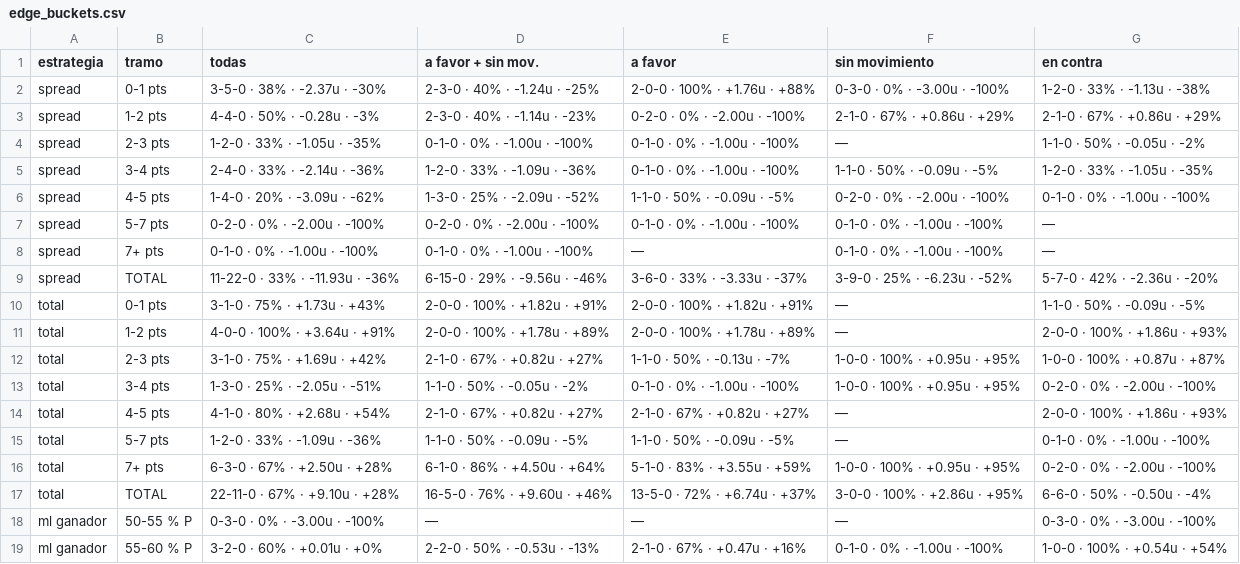
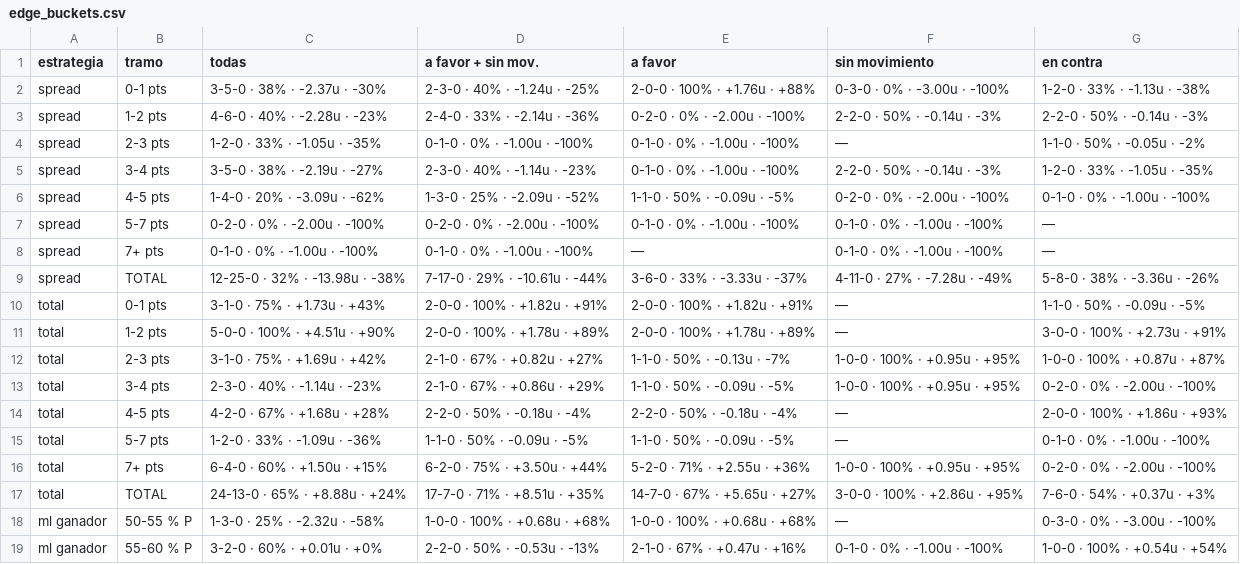
Before and after one commit to DaveBarracuda/nba-quant, a CSV file: ledger/weekly/2026-10-27_2026-11-02/edge_buckets.csv, drawn as a sheet; only a part is shown; the diff covers the shown part only.

```diff
--- a/ledger/weekly/2026-10-27_2026-11-02/edge_buckets.csv
+++ b/ledger/weekly/2026-10-27_2026-11-02/edge_buckets.csv
@@ -2,5 +2,5 @@ estrategia,tramo,todas,a favor + sin mov.,a favor,sin movimiento,en contra
 spread,0-1 pts,3-5-0 · 38% · -2.37u · -30%,2-3-0 · 40% · -1.24u · -25%,2-0-0 · 100% · +1.76u · +88%,0-3-0 · 0% · -3.00u · -100%,1-2-0 · 33% · -1.13u · -38%
-spread,1-2 pts,4-4-0 · 50% · -0.28u · -3%,2-3-0 · 40% · -1.14u · -23%,0-2-0 · 0% · -2.00u · -100%,2-1-0 · 67% · +0.86u · +29%,2-1-0 · 67% · +0.86u · +29%
+spread,1-2 pts,4-6-0 · 40% · -2.28u · -23%,2-4-0 · 33% · -2.14u · -36%,0-2-0 · 0% · -2.00u · -100%,2-2-0 · 50% · -0.14u · -3%,2-2-0 · 50% · -0.14u · -3%
 spread,2-3 pts,1-2-0 · 33% · -1.05u · -35%,0-1-0 · 0% · -1.00u · -100%,0-1-0 · 0% · -1.00u · -100%,—,1-1-0 · 50% · -0.05u · -2%
-spread,3-4 pts,2-4-0 · 33% · -2.14u · -36%,1-2-0 · 33% · -1.09u · -36%,0-1-0 · 0% · -1.00u · -100%,1-1-0 · 50% · -0.09u · -5%,1-2-0 · 33% · -1.05u · -35%
+spread,3-4 pts,3-5-0 · 38% · -2.19u · -27%,2-3-0 · 40% · -1.14u · -23%,0-1-0 · 0% · -1.00u · -100%,2-2-0 · 50% · -0.14u · -3%,1-2-0 · 33% · -1.05u · -35%
 spread,4-5 pts,1-4-0 · 20% · -3.09u · -62%,1-3-0 · 25% · -2.09u · -52%,1-1-0 · 50% · -0.09u · -5%,0-2-0 · 0% · -2.00u · -100%,0-1-0 · 0% · -1.00u · -100%
@@ -8,12 +8,12 @@ spread,5-7 pts,0-2-0 · 0% · -2.00u · -100%,0-2-0 · 0% · -2.00u · -100%,0-1
 spread,7+ pts,0-1-0 · 0% · -1.00u · -100%,0-1-0 · 0% · -1.00u · -100%,—,0-1-0 · 0% · -1.00u · -100%,—
-spread,TOTAL,11-22-0 · 33% · -11.93u · -36%,6-15-0 · 29% · -9.56u · -46%,3-6-0 · 33% · -3.33u · -37%,3-9-0 · 25% · -6.23u · -52%,5-7-0 · 42% · -2.36u · -20%
+spread,TOTAL,12-25-0 · 32% · -13.98u · -38%,7-17-0 · 29% · -10.61u · -44%,3-6-0 · 33% · -3.33u · -37%,4-11-0 · 27% · -7.28u · -49%,5-8-0 · 38% · -3.36u · -26%
 total,0-1 pts,3-1-0 · 75% · +1.73u · +43%,2-0-0 · 100% · +1.82u · +91%,2-0-0 · 100% · +1.82u · +91%,—,1-1-0 · 50% · -0.09u · -5%
-total,1-2 pts,4-0-0 · 100% · +3.64u · +91%,2-0-0 · 100% · +1.78u · +89%,2-0-0 · 100% · +1.78u · +89%,—,2-0-0 · 100% · +1.86u · +93%
+total,1-2 pts,5-0-0 · 100% · +4.51u · +90%,2-0-0 · 100% · +1.78u · +89%,2-0-0 · 100% · +1.78u · +89%,—,3-0-0 · 100% · +2.73u · +91%
 total,2-3 pts,3-1-0 · 75% · +1.69u · +42%,2-1-0 · 67% · +0.82u · +27%,1-1-0 · 50% · -0.13u · -7%,1-0-0 · 100% · +0.95u · +95%,1-0-0 · 100% · +0.87u · +87%
-total,3-4 pts,1-3-0 · 25% · -2.05u · -51%,1-1-0 · 50% · -0.05u · -2%,0-1-0 · 0% · -1.00u · -100%,1-0-0 · 100% · +0.95u · +95%,0-2-0 · 0% · -2.00u · -100%
-total,4-5 pts,4-1-0 · 80% · +2.68u · +54%,2-1-0 · 67% · +0.82u · +27%,2-1-0 · 67% · +0.82u · +27%,—,2-0-0 · 100% · +1.86u · +93%
+total,3-4 pts,2-3-0 · 40% · -1.14u · -23%,2-1-0 · 67% · +0.86u · +29%,1-1-0 · 50% · -0.09u · -5%,1-0-0 · 100% · +0.95u · +95%,0-2-0 · 0% · -2.00u · -100%
+total,4-5 pts,4-2-0 · 67% · +1.68u · +28%,2-2-0 · 50% · -0.18u · -4%,2-2-0 · 50% · -0.18u · -4%,—,2-0-0 · 100% · +1.86u · +93%
 total,5-7 pts,1-2-0 · 33% · -1.09u · -36%,1-1-0 · 50% · -0.09u · -5%,1-1-0 · 50% · -0.09u · -5%,—,0-1-0 · 0% · -1.00u · -100%
-total,7+ pts,6-3-0 · 67% · +2.50u · +28%,6-1-0 · 86% · +4.50u · +64%,5-1-0 · 83% · +3.55u · +59%,1-0-0 · 100% · +0.95u · +95%,0-2-0 · 0% · -2.00u · -100%
-total,TOTAL,22-11-0 · 67% · +9.10u · +28%,16-5-0 · 76% · +9.60u · +46%,13-5-0 · 72% · +6.74u · +37%,3-0-0 · 100% · +2.86u · +95%,6-6-0 · 50% · -0.50u · -4%
-ml ganador,50-55 % P,0-3-0 · 0% · -3.00u · -100%,—,—,—,0-3-0 · 0% · -3.00u · -100%
+total,7+ pts,6-4-0 · 60% · +1.50u · +15%,6-2-0 · 75% · +3.50u · +44%,5-2-0 · 71% · +2.55u · +36%,1-0-0 · 100% · +0.95u · +95%,0-2-0 · 0% · -2.00u · -100%
+total,TOTAL,24-13-0 · 65% · +8.88u · +24%,17-7-0 · 71% · +8.51u · +35%,14-7-0 · 67% · +5.65u · +27%,3-0-0 · 100% · +2.86u · +95%,7-6-0 · 54% · +0.37u · +3%
+ml ganador,50-55 % P,1-3-0 · 25% · -2.32u · -58%,1-0-0 · 100% · +0.68u · +68%,1-0-0 · 100% · +0.68u · +68%,—,0-3-0 · 0% · -3.00u · -100%
 ml ganador,55-60 % P,3-2-0 · 60% · +0.01u · +0%,2-2-0 · 50% · -0.53u · -13%,2-1-0 · 67% · +0.47u · +16%,0-1-0 · 0% · -1.00u · -100%,1-0-0 · 100% · +0.54u · +54%
```
Also changed, not shown: 16 edited cells elsewhere in this file, ledger/picks.csv, ledger/summary.csv, 7 other files.
